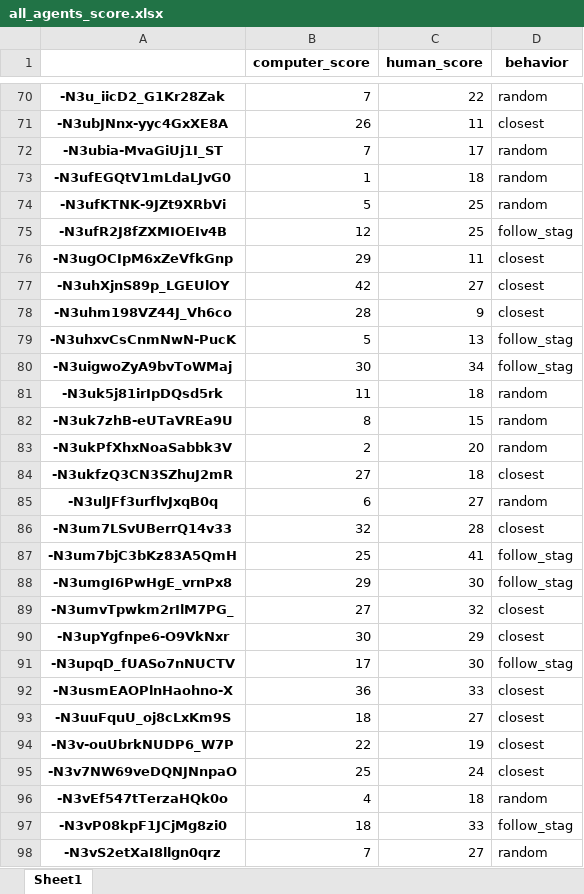
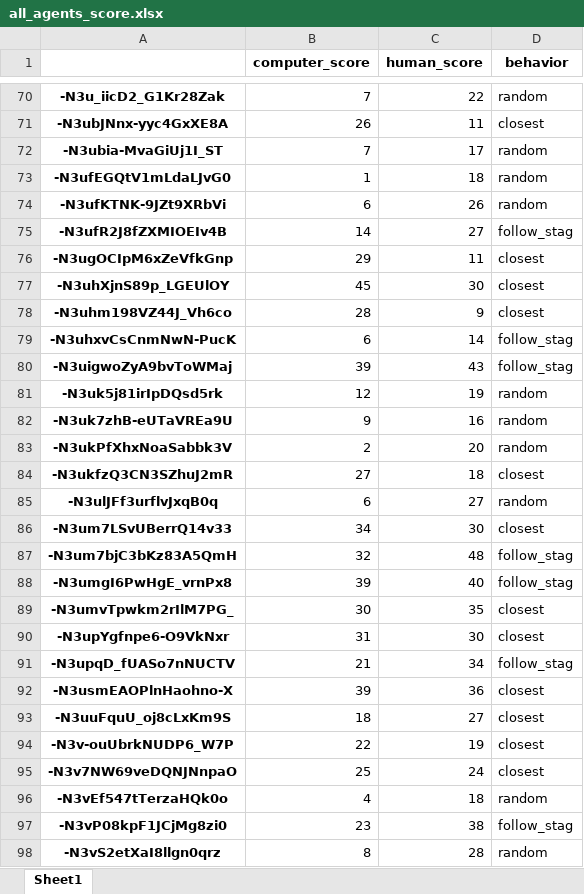
Before and after one commit to ido1Shapira/Gym-Stag-Hunt, an Excel workbook: python_code/data/all_agents_score.xlsx, sheet Sheet1, drawn as a sheet; only a part is shown, gaps mark what is left out; values as stored, in another font and other column widths than the file's, no borders; the diff covers the shown part only; the diff names each change by its address in the sheet, - before the commit and + after, or states it on an @@ line.

Commit message:
Reward of capture the stag is 4 and human model is better and normalized

```diff
--- a/python_code/data/all_agents_score.xlsx (sheet Sheet1)
+++ b/python_code/data/all_agents_score.xlsx (sheet Sheet1)
-B74 (computer_score): 5
+B74 (computer_score): 6
-C74 (human_score): 25
+C74 (human_score): 26
-B75 (computer_score): 12
+B75 (computer_score): 14
-C75 (human_score): 25
+C75 (human_score): 27
-B77 (computer_score): 42
+B77 (computer_score): 45
-C77 (human_score): 27
+C77 (human_score): 30
-B79 (computer_score): 5
+B79 (computer_score): 6
-C79 (human_score): 13
+C79 (human_score): 14
-B80 (computer_score): 30
+B80 (computer_score): 39
-C80 (human_score): 34
+C80 (human_score): 43
-B81 (computer_score): 11
+B81 (computer_score): 12
-C81 (human_score): 18
+C81 (human_score): 19
-B82 (computer_score): 8
+B82 (computer_score): 9
-C82 (human_score): 15
+C82 (human_score): 16
-B86 (computer_score): 32
+B86 (computer_score): 34
-C86 (human_score): 28
+C86 (human_score): 30
-B87 (computer_score): 25
+B87 (computer_score): 32
-C87 (human_score): 41
+C87 (human_score): 48
-B88 (computer_score): 29
+B88 (computer_score): 39
-C88 (human_score): 30
+C88 (human_score): 40
-B89 (computer_score): 27
+B89 (computer_score): 30
-C89 (human_score): 32
+C89 (human_score): 35
-B90 (computer_score): 30
+B90 (computer_score): 31
-C90 (human_score): 29
+C90 (human_score): 30
-B91 (computer_score): 17
+B91 (computer_score): 21
-C91 (human_score): 30
+C91 (human_score): 34
-B92 (computer_score): 36
+B92 (computer_score): 39
-C92 (human_score): 33
+C92 (human_score): 36
-B97 (computer_score): 18
+B97 (computer_score): 23
-C97 (human_score): 33
+C97 (human_score): 38
-B98 (computer_score): 7
+B98 (computer_score): 8
-C98 (human_score): 27
+C98 (human_score): 28
```
Also changed, not shown: 106 edited cells elsewhere in this sheet, 20 other files.
